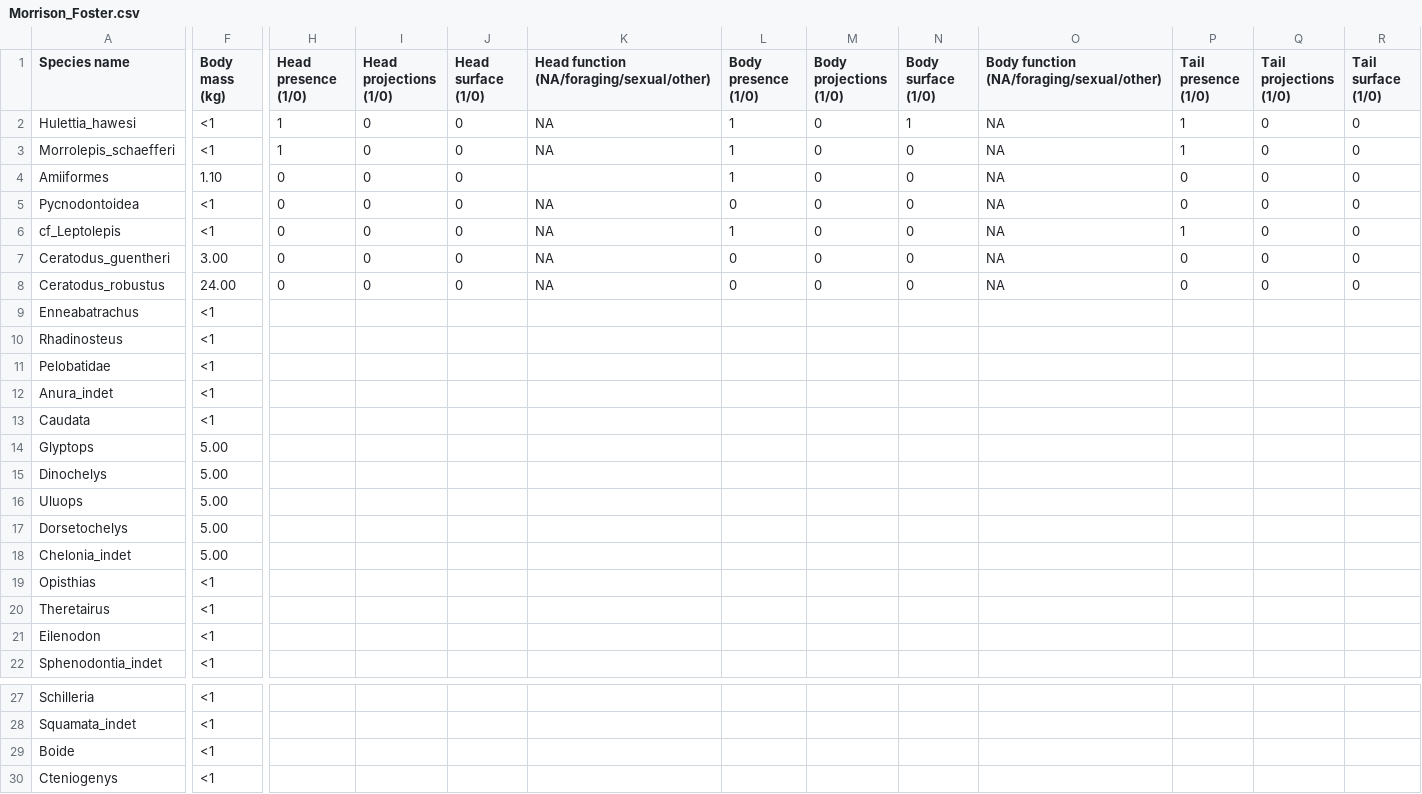
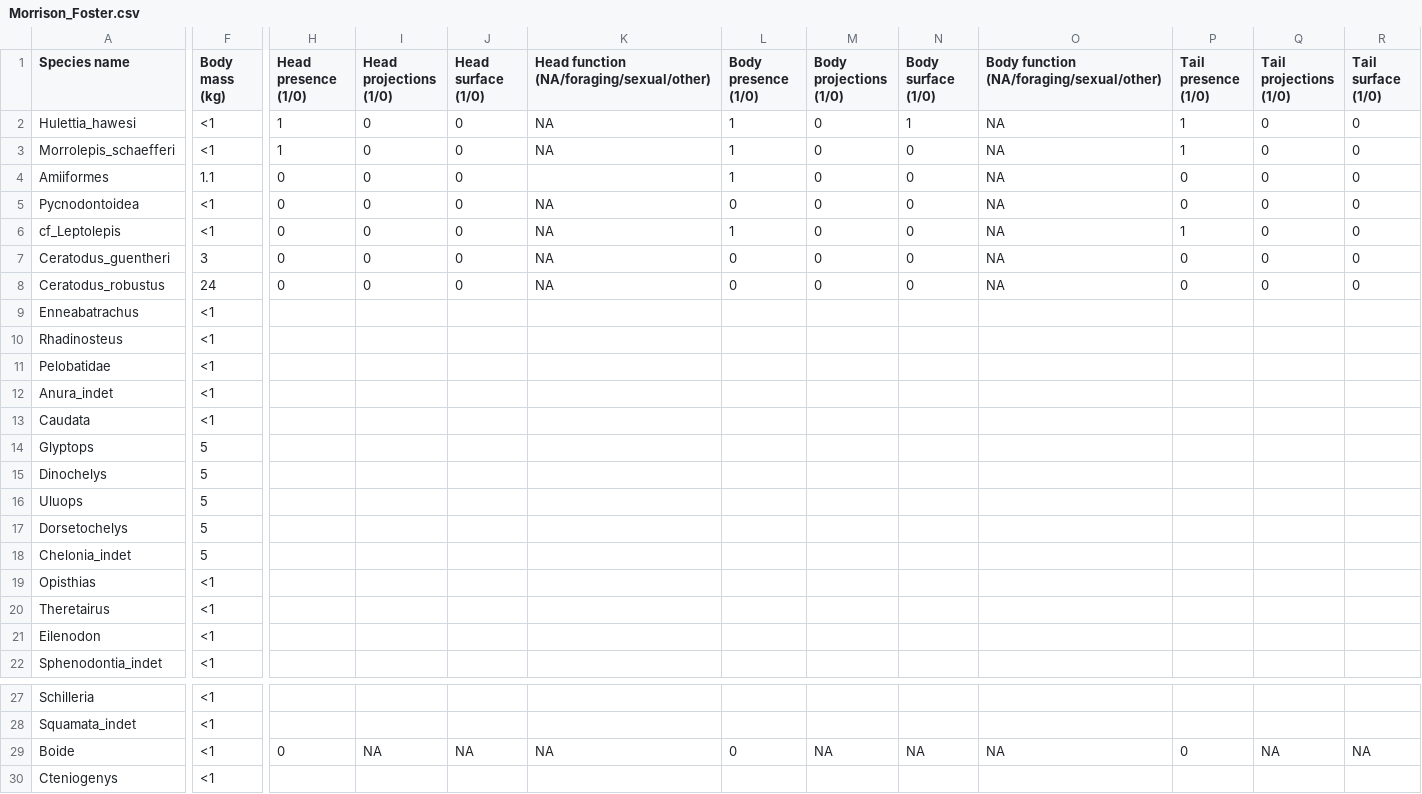
Before and after one commit to TGuillerme/Timespines, a CSV file: Data/Morrison_Foster.csv, drawn as a sheet; only a part is shown, gaps mark what is left out; the diff covers the shown part only; the diff names each change by its address in the sheet, - before the commit and + after, or states it on an @@ line.

Commit message:
included Morrison mammal body sizes

```diff
--- a/Data/Morrison_Foster.csv
+++ b/Data/Morrison_Foster.csv
-F4 (Body mass (kg)): 1.10
+F4 (Body mass (kg)): 1.1
-F7 (Body mass (kg)): 3.00
+F7 (Body mass (kg)): 3
-F8 (Body mass (kg)): 24.00
+F8 (Body mass (kg)): 24
-F14:F18 (Body mass (kg)): 5.00
+F14:F18 (Body mass (kg)): 5
-H29 (Head presence (1/0)): (empty)
+H29 (Head presence (1/0)): 0
-I29 (Head projections (1/0)): (empty)
+I29 (Head projections (1/0)): NA
-J29 (Head surface (1/0)): (empty)
+J29 (Head surface (1/0)): NA
-K29: (empty)
+K29: NA
-L29 (Body presence (1/0)): (empty)
+L29 (Body presence (1/0)): 0
-M29 (Body projections (1/0)): (empty)
+M29 (Body projections (1/0)): NA
-N29 (Body surface (1/0)): (empty)
+N29 (Body surface (1/0)): NA
-O29: (empty)
+O29: NA
-P29 (Tail presence (1/0)): (empty)
+P29 (Tail presence (1/0)): 0
-Q29 (Tail projections (1/0)): (empty)
+Q29 (Tail projections (1/0)): NA
-R29 (Tail surface (1/0)): (empty)
+R29 (Tail surface (1/0)): NA
```
Also changed, not shown: 1 added row and 81 edited cells elsewhere in this file.
